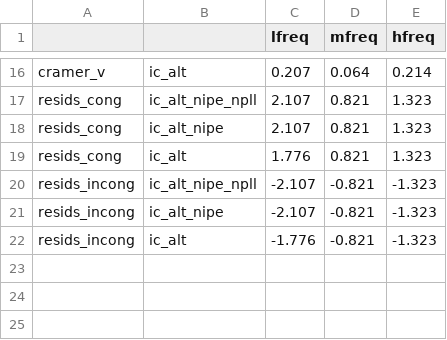
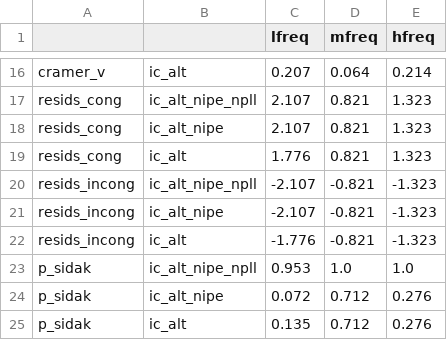
Before and after one commit to maxschmaltz/DieKonstraints, a TSV file: out/external_effect/study_2/all/apfel.tsv, drawn as a sheet; only a part is shown, gaps mark what is left out; the diff names each change by its address in the sheet, - before the commit and + after, or states it on an @@ line.

```diff
--- a/out/external_effect/study_2/all/apfel.tsv
+++ b/out/external_effect/study_2/all/apfel.tsv
+row 23: p_sidak | ic_alt_nipe_npll | 0.953 | 1.0 | 1.0
+row 24: p_sidak | ic_alt_nipe | 0.072 | 0.712 | 0.276
+row 25: p_sidak | ic_alt | 0.135 | 0.712 | 0.276
```
Also changed, not shown: out/external_effect/study_2/all/geschenk.tsv, out/external_effect/study_2/all/kind.tsv, 57 other files.
